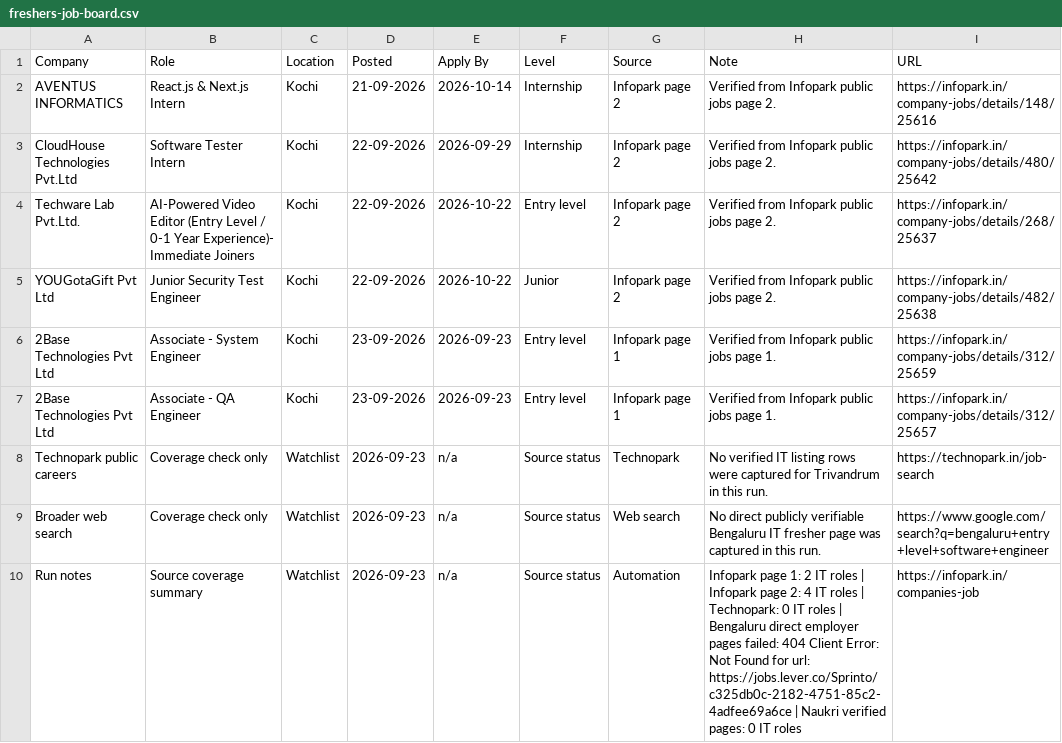
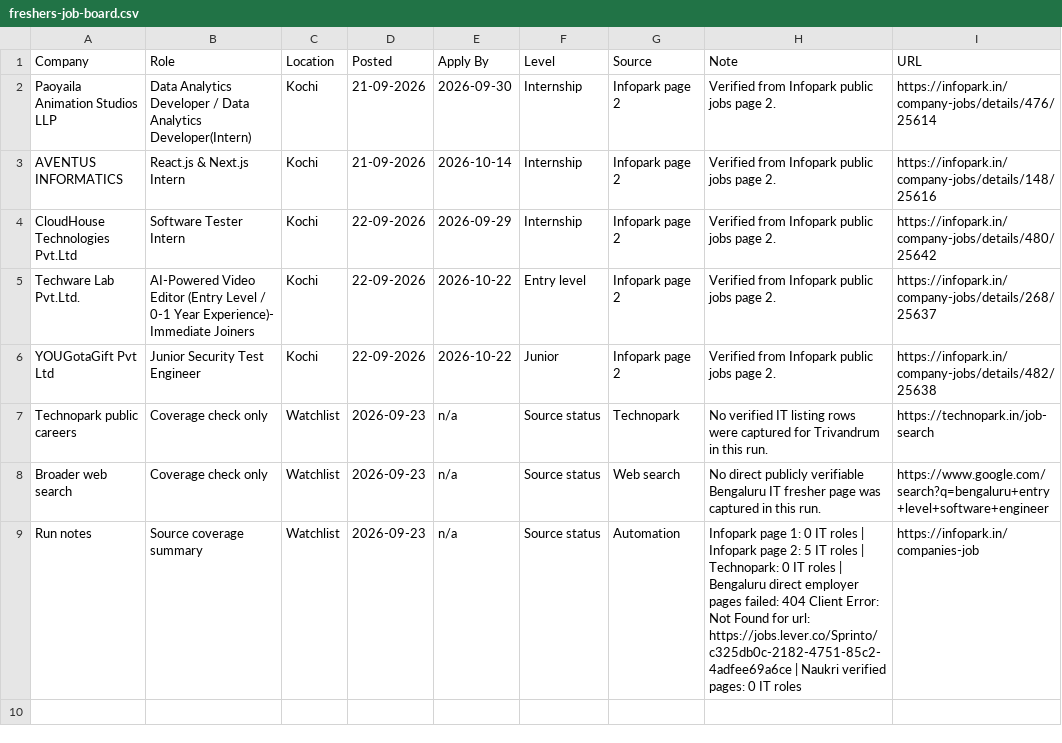
Before and after one commit to sk-learner/Automation-freshers-job-alert, a CSV file: outputs/freshers-job-board.csv, drawn as a sheet.

```diff
--- a/outputs/freshers-job-board.csv
+++ b/outputs/freshers-job-board.csv
@@ -1,2 +1,3 @@
 Company,Role,Location,Posted,Apply By,Level,Source,Note,URL
+Paoyaila Animation Studios LLP,Data Analytics Developer / Data Analytics Developer(Intern),Kochi,21-09-2026,2026-09-30,Internship,Infopark page 2,Verified from Infopark public jobs page 2.,https://infopark.in/company-jobs/details/476/25614
 AVENTUS INFORMATICS,React.js & Next.js Intern,Kochi,21-09-2026,2026-10-14,Internship,Infopark page 2,Verified from Infopark public jobs page 2.,https://infopark.in/company-jobs/details/148/25616
@@ -5,6 +6,4 @@ Techware Lab Pvt.Ltd.,AI-Powered Video Editor (Entry Level / 0-1 Year Experience
 YOUGotaGift Pvt Ltd,Junior Security Test Engineer,Kochi,22-09-2026,2026-10-22,Junior,Infopark page 2,Verified from Infopark public jobs page 2.,https://infopark.in/company-jobs/details/482/25638
-2Base Technologies Pvt Ltd,Associate - System Engineer,Kochi,23-09-2026,2026-09-23,Entry level,Infopark page 1,Verified from Infopark public jobs page 1.,https://infopark.in/company-jobs/details/312/25659
-2Base Technologies Pvt Ltd,Associate - QA Engineer,Kochi,23-09-2026,2026-09-23,Entry level,Infopark page 1,Verified from Infopark public jobs page 1.,https://infopark.in/company-jobs/details/312/25657
 Technopark public careers,Coverage check only,Watchlist,2026-09-23,n/a,Source status,Technopark,No verified IT listing rows were captured for Trivandrum in this run.,https://technopark.in/job-search
 Broader web search,Coverage check only,Watchlist,2026-09-23,n/a,Source status,Web search,No direct publicly verifiable Bengaluru IT fresher page was captured in this run.,https://www.google.com/search?q=bengaluru+entry+level+software+engineer
-Run notes,Source coverage summary,Watchlist,2026-09-23,n/a,Source status,Automation,Infopark page 1: 2 IT roles | Infopark page 2: 4 IT roles | Technopark: 0 IT roles | Bengaluru direct employer pages failed: 404 Client Error: Not Found for url: https://jobs.lever.co/Sprinto/c325db0c-2182-4751-85c2-4adfee69a6ce | Naukri verified pages: 0 IT roles,https://infopark.in/companies-job
+Run notes,Source coverage summary,Watchlist,2026-09-23,n/a,Source status,Automation,Infopark page 1: 0 IT roles | Infopark page 2: 5 IT roles | Technopark: 0 IT roles | Bengaluru direct employer pages failed: 404 Client Error: Not Found for url: https://jobs.lever.co/Sprinto/c325db0c-2182-4751-85c2-4adfee69a6ce | Naukri verified pages: 0 IT roles,https://infopark.in/companies-job
```
Also changed, not shown: docs/freshers-job-board.csv, 4 other files.
